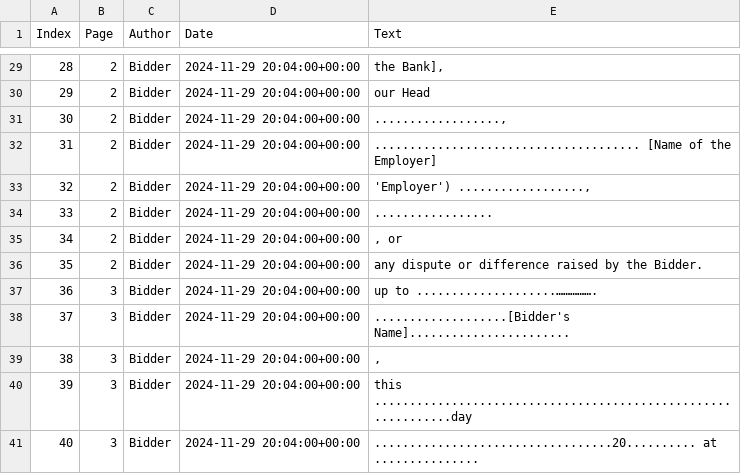
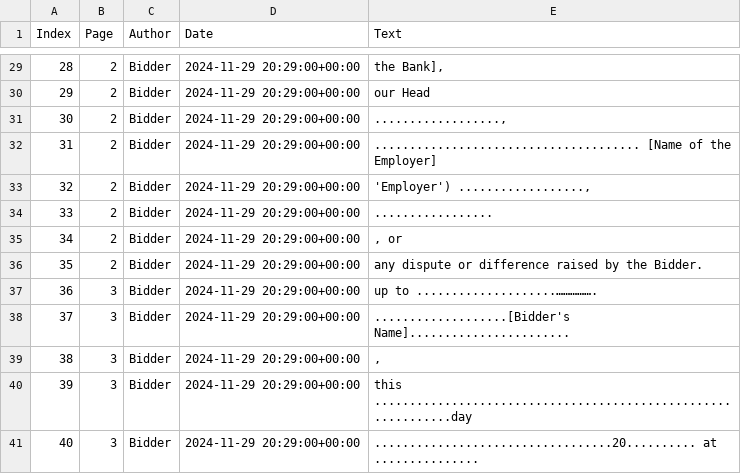
Before and after one commit to shubham-gupta0/NTPC__, a CSV file: output/deletions_test1.csv, drawn as a sheet; only a part is shown, gaps mark what is left out; the diff covers the shown part only; the diff names each change by its address in the sheet, - before the commit and + after, or states it on an @@ line.

```diff
--- a/output/deletions_test1.csv
+++ b/output/deletions_test1.csv
-D29:D41 (Date): 2024-11-29 20:04:00+00:00
+D29:D41 (Date): 2024-11-29 20:29:00+00:00
```
Also changed, not shown: 27 edited cells elsewhere in this file, output/deletions_test_3.csv, output/insertions_test1.csv, 28 other files.
